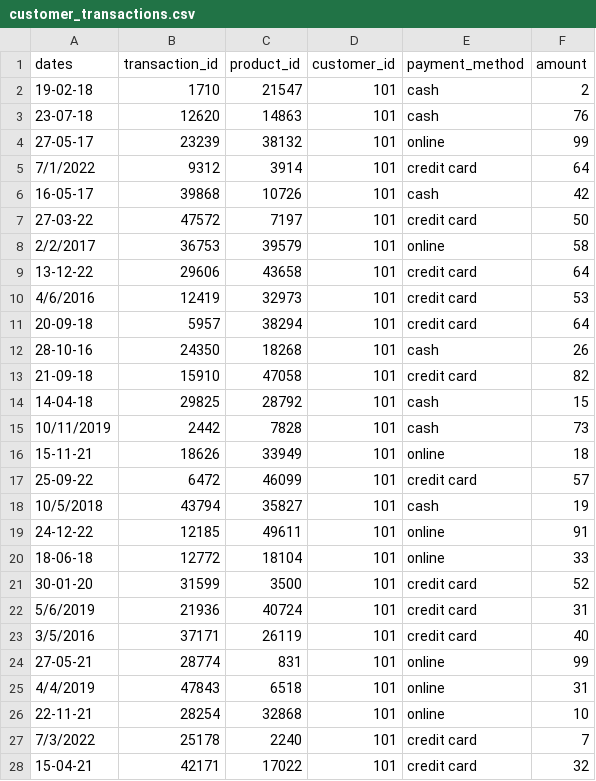
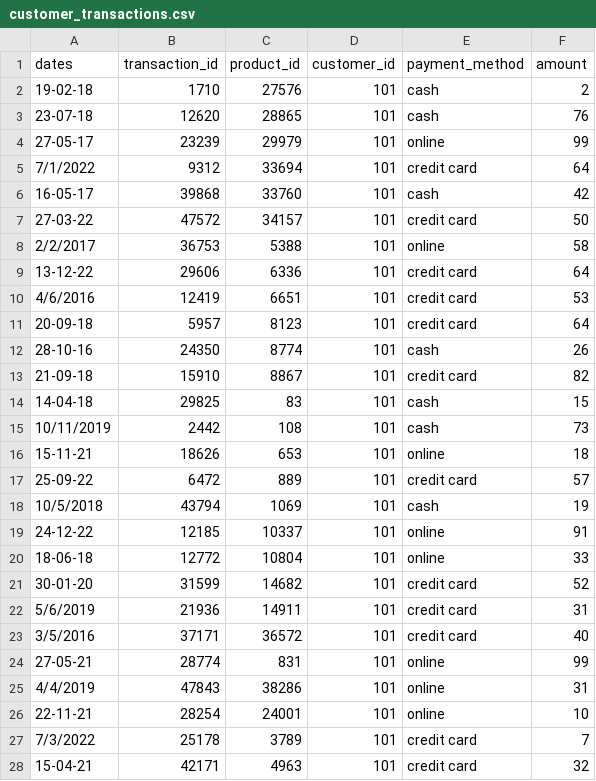
Before and after one commit to Teradata/jupyter-demos, a CSV file: UseCases/Chat_Powered_Product_Recommendation/data/customer_transactions.csv, drawn as a sheet; only a part is shown; the diff covers the shown part only.

Commit message:
removed sampling of data

```diff
--- a/UseCases/Chat_Powered_Product_Recommendation/data/customer_transactions.csv
+++ b/UseCases/Chat_Powered_Product_Recommendation/data/customer_transactions.csv
@@ -1,28 +1,28 @@
 dates,transaction_id,product_id,customer_id,payment_method,amount
-19-02-18,1710,21547,101,cash,2
-23-07-18,12620,14863,101,cash,76
-27-05-17,23239,38132,101,online,99
-7/1/2022,9312,3914,101,credit card,64
-16-05-17,39868,10726,101,cash,42
-27-03-22,47572,7197,101,credit card,50
-2/2/2017,36753,39579,101,online,58
-13-12-22,29606,43658,101,credit card,64
-4/6/2016,12419,32973,101,credit card,53
-20-09-18,5957,38294,101,credit card,64
-28-10-16,24350,18268,101,cash,26
-21-09-18,15910,47058,101,credit card,82
-14-04-18,29825,28792,101,cash,15
-10/11/2019,2442,7828,101,cash,73
-15-11-21,18626,33949,101,online,18
-25-09-22,6472,46099,101,credit card,57
-10/5/2018,43794,35827,101,cash,19
-24-12-22,12185,49611,101,online,91
-18-06-18,12772,18104,101,online,33
-30-01-20,31599,3500,101,credit card,52
-5/6/2019,21936,40724,101,credit card,31
-3/5/2016,37171,26119,101,credit card,40
+19-02-18,1710,27576,101,cash,2
+23-07-18,12620,28865,101,cash,76
+27-05-17,23239,29979,101,online,99
+7/1/2022,9312,33694,101,credit card,64
+16-05-17,39868,33760,101,cash,42
+27-03-22,47572,34157,101,credit card,50
+2/2/2017,36753,5388,101,online,58
+13-12-22,29606,6336,101,credit card,64
+4/6/2016,12419,6651,101,credit card,53
+20-09-18,5957,8123,101,credit card,64
+28-10-16,24350,8774,101,cash,26
+21-09-18,15910,8867,101,credit card,82
+14-04-18,29825,83,101,cash,15
+10/11/2019,2442,108,101,cash,73
+15-11-21,18626,653,101,online,18
+25-09-22,6472,889,101,credit card,57
+10/5/2018,43794,1069,101,cash,19
+24-12-22,12185,10337,101,online,91
+18-06-18,12772,10804,101,online,33
+30-01-20,31599,14682,101,credit card,52
+5/6/2019,21936,14911,101,credit card,31
+3/5/2016,37171,36572,101,credit card,40
 27-05-21,28774,831,101,online,99
-4/4/2019,47843,6518,101,online,31
-22-11-21,28254,32868,101,online,10
-7/3/2022,25178,2240,101,credit card,7
-15-04-21,42171,17022,101,credit card,32
+4/4/2019,47843,38286,101,online,31
+22-11-21,28254,24001,101,online,10
+7/3/2022,25178,3789,101,credit card,7
+15-04-21,42171,4963,101,credit card,32
```
Also changed, not shown: 36 edited cells elsewhere in this file, 3 other files.
